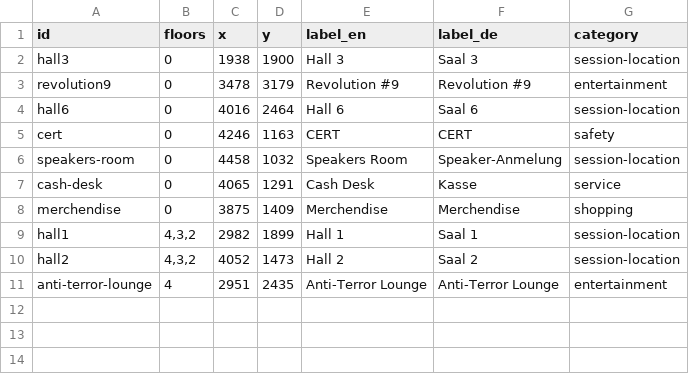
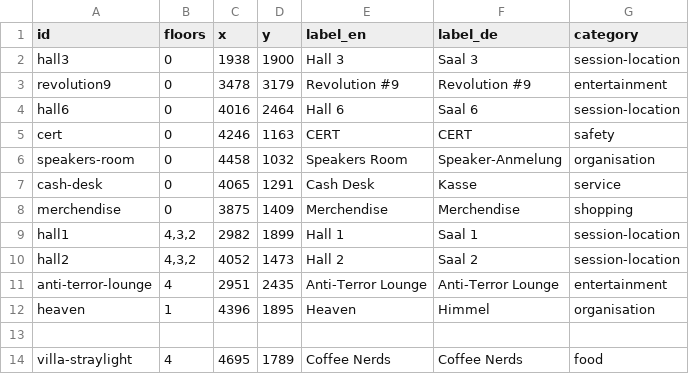
Before and after one commit to opendatacity/re-data, a CSV file: scraper/31C3/pois.csv, drawn as a sheet.

Commit message:
new pois

```diff
--- a/scraper/31C3/pois.csv
+++ b/scraper/31C3/pois.csv
@@ -5,3 +5,3 @@ hall6;0;4016;2464;Hall 6;Saal 6;session-location
 cert;0;4246;1163;CERT;CERT;safety
-speakers-room;0;4458;1032;Speakers Room;Speaker-Anmelung;session-location
+speakers-room;0;4458;1032;Speakers Room;Speaker-Anmelung;organisation
 cash-desk;0;4065;1291;Cash Desk;Kasse;service
@@ -11 +11,4 @@ hall2;4,3,2;4052;1473;Hall 2;Saal 2;session-location
 anti-terror-lounge;4;2951;2435;Anti-Terror Lounge;Anti-Terror Lounge;entertainment
+heaven;1;4396;1895;Heaven;Himmel;organisation
+;;;;;;
+villa-straylight;4;4695;1789;Coffee Nerds;Coffee Nerds;food
```
